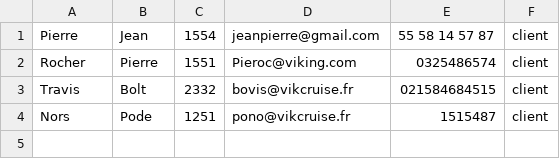
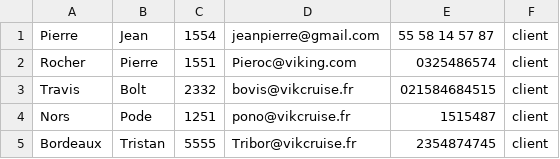
Before and after one commit to Amine954/Projet-HTML, a CSV file: donnees/identifiant.csv, drawn as a sheet; the diff names each change by its address in the sheet, - before the commit and + after, or states it on an @@ line.

Commit message:
Tableau utilisateur administrateur.php maintenant créé à partir des utilisateurs inscrits

```diff
--- a/donnees/identifiant.csv
+++ b/donnees/identifiant.csv
+row 5: Bordeaux | Tristan | 5555 | Tribor@vikcruise.fr | 2354874745 | client
```
Also changed, not shown: 1 other file.
